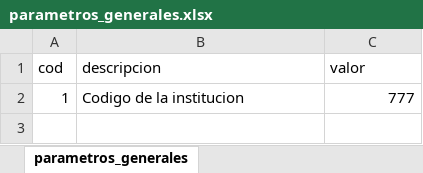
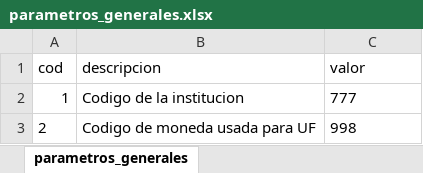
Before and after one commit to Soulcito/finReport, an Excel workbook: contenedores/airflow/mantenedores/parametros_generales.xlsx, sheet parametros_generales, drawn as a sheet; values as stored, in another font and other column widths than the file's, no borders; the diff names each change by its address in the sheet, - before the commit and + after, or states it on an @@ line.

```diff
--- a/contenedores/airflow/mantenedores/parametros_generales.xlsx (sheet parametros_generales)
+++ b/contenedores/airflow/mantenedores/parametros_generales.xlsx (sheet parametros_generales)
-C2 alignment: right
+C2 alignment: left
+row 3: 2 | Codigo de moneda usada para UF | 998
```
Also changed, not shown: Analisis/Interfaces/interfaces.xlsx, Analisis/Tablas_internas/tablas_internas.xlsx, 11 other files.
